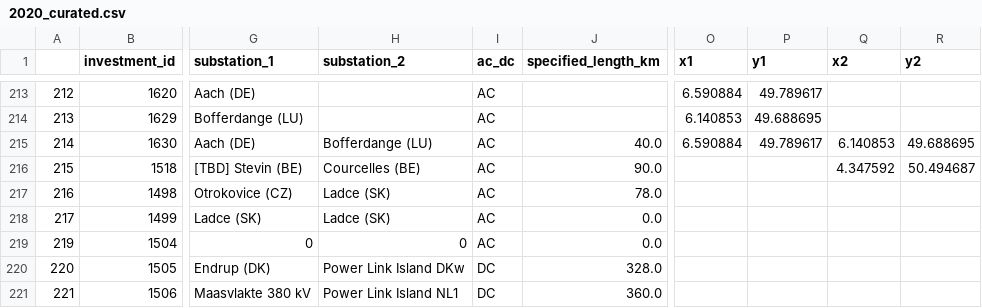
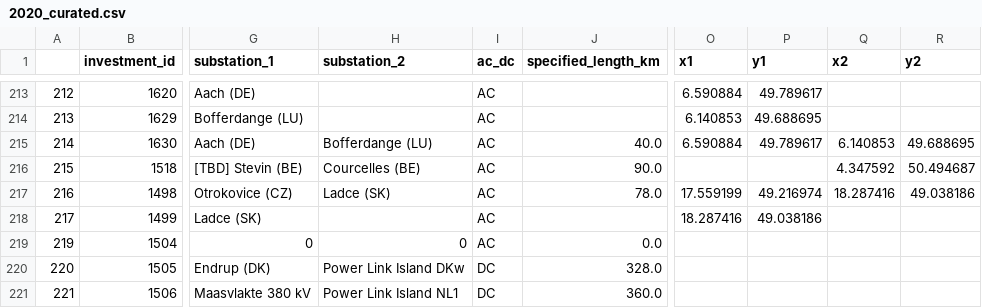
Before and after one commit to grecht/tyndp_to_pypsa, a CSV file: 2020/2020_curated.csv, drawn as a sheet; only a part is shown, gaps mark what is left out; the diff names each change by its address in the sheet, - before the commit and + after, or states it on an @@ line.

Commit message:
Add proj 330

```diff
--- a/2020/2020_curated.csv
+++ b/2020/2020_curated.csv
-O217 (x1): (empty)
+O217 (x1): 17.559199
-P217 (y1): (empty)
+P217 (y1): 49.216974
-Q217 (x2): (empty)
+Q217 (x2): 18.287416
-R217 (y2): (empty)
+R217 (y2): 49.038186
-H218 (substation_2): Ladce (SK)
+H218 (substation_2): (empty)
-J218 (specified_length_km): 0.0
+J218 (specified_length_km): (empty)
-O218 (x1): (empty)
+O218 (x1): 18.287416
-P218 (y1): (empty)
+P218 (y1): 49.038186
```
